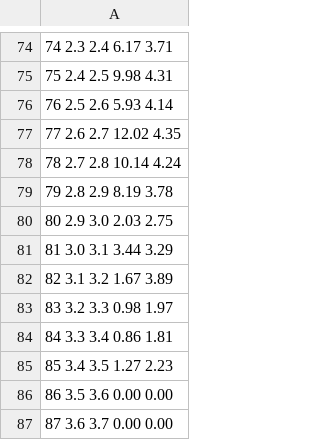
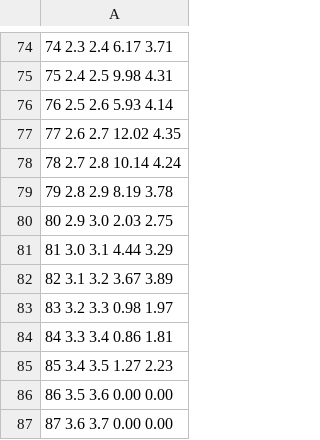
Before and after one commit to UMN-CMS/HZZ4Leptons, a CSV file: ZShape/Paper/data/background_all_y_ef.csv, drawn as a sheet; only a part is shown, gaps mark what is left out.

```diff
--- a/ZShape/Paper/data/background_all_y_ef.csv
+++ b/ZShape/Paper/data/background_all_y_ef.csv
@@ -80,4 +80,4 @@
  80      2.9      3.0     2.03     2.75
- 81      3.0      3.1     3.44     3.29
- 82      3.1      3.2     1.67     3.89
+ 81      3.0      3.1     4.44     3.29
+ 82      3.1      3.2     3.67     3.89
  83      3.2      3.3     0.98     1.97
```
Also changed, not shown: ZShape/Paper/data/dsdqt_combined.csv, ZShape/Paper/data/effAcc_combined.csv, 8 other files.
